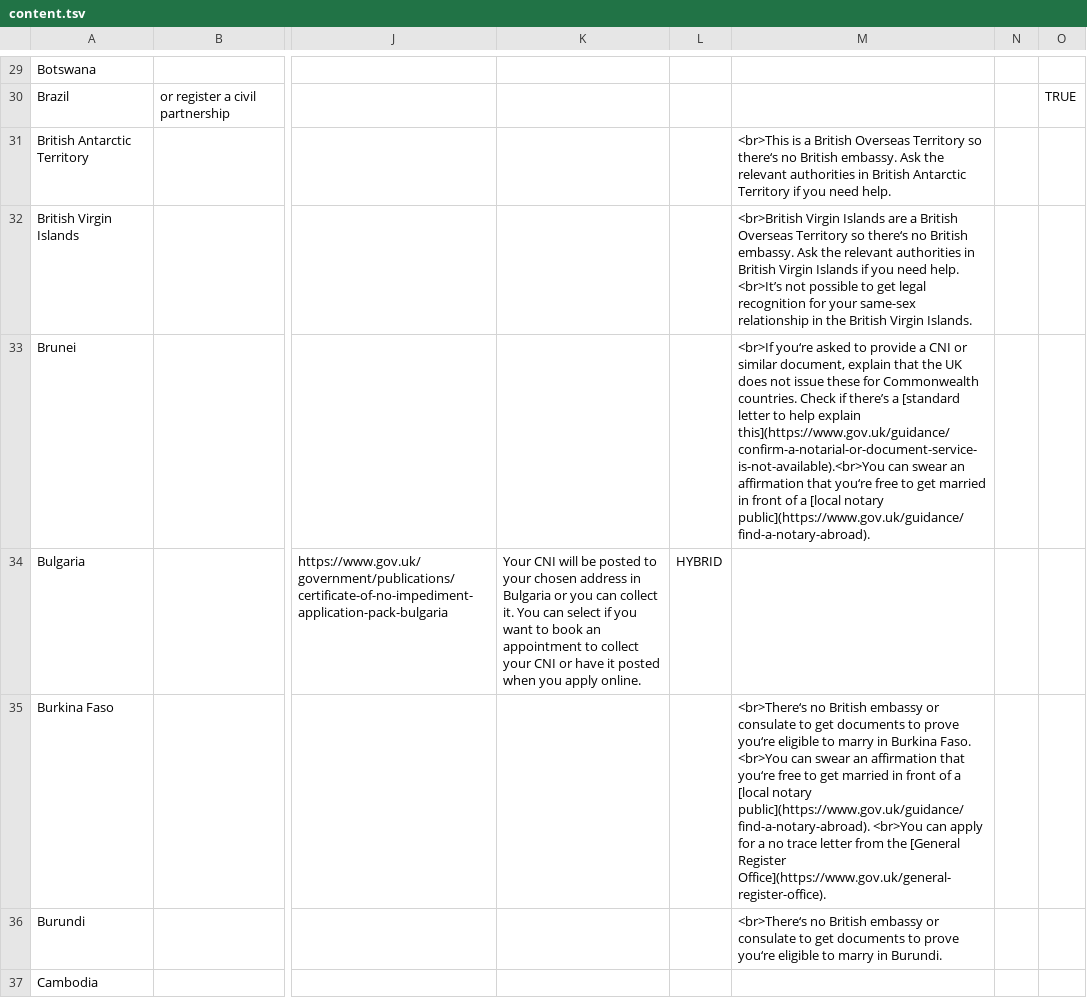
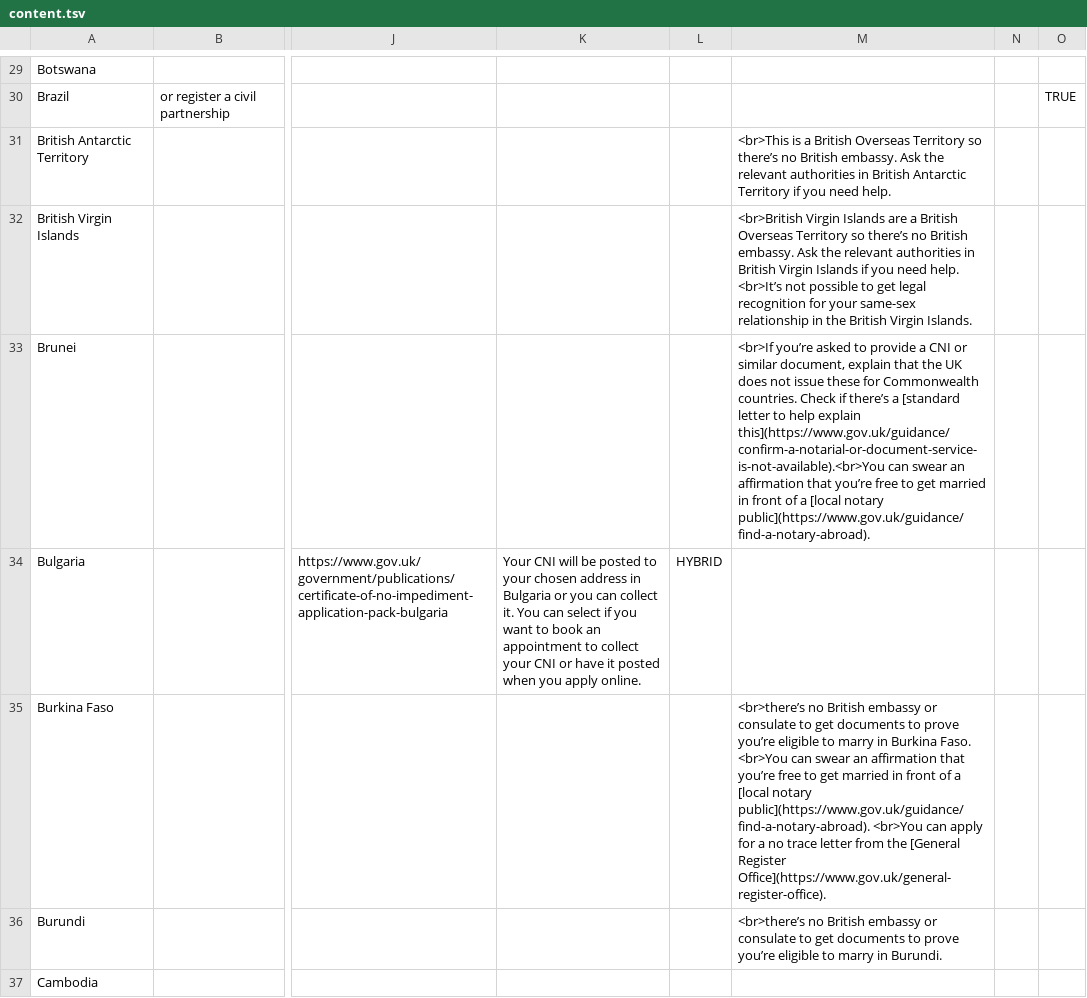
Before and after one commit to UKForeignOffice/notarial-api, a TSV file: dynamic-content/tsv/content.tsv, drawn as a sheet; only a part is shown, gaps mark what is left out; the diff covers the shown part only; the diff names each change by its address in the sheet, - before the commit and + after, or states it on an @@ line.

Commit message:
update content

```diff
--- a/dynamic-content/tsv/content.tsv
+++ b/dynamic-content/tsv/content.tsv
-M31: …Territory so there‘s no British…
+M31: …Territory so there’s no British…
-M32: …Territory so there‘s no British…
+M32: …Territory so there’s no British…
-M33: <br>If you‘re asked to provide a CNI or similar document, explain that the UK does not issue these for Commonwealth countries. Check if there’s a [standard letter to help explain this](https://www.gov.uk/guidance/confirm-a-notarial-or-document-service-is-not-available).<br>You can swear an affirmation that you‘re free to…
+M33: <br>If you’re asked to provide a CNI or similar document, explain that the UK does not issue these for Commonwealth countries. Check if there’s a [standard letter to help explain this](https://www.gov.uk/guidance/confirm-a-notarial-or-document-service-is-not-available).<br>You can swear an affirmation that you’re free to…
-M35: <br>There‘s no British embassy or consulate to get documents to prove you‘re eligible to marry in Burkina Faso. <br>You can swear an affirmation that you‘re free to…
+M35: <br>there’s no British embassy or consulate to get documents to prove you’re eligible to marry in Burkina Faso. <br>You can swear an affirmation that you’re free to…
-M36: <br>There‘s no British embassy or consulate to get documents to prove you‘re eligible to…
+M36: <br>there’s no British embassy or consulate to get documents to prove you’re eligible to…
```
Also changed, not shown: 170 edited cells elsewhere in this file.
